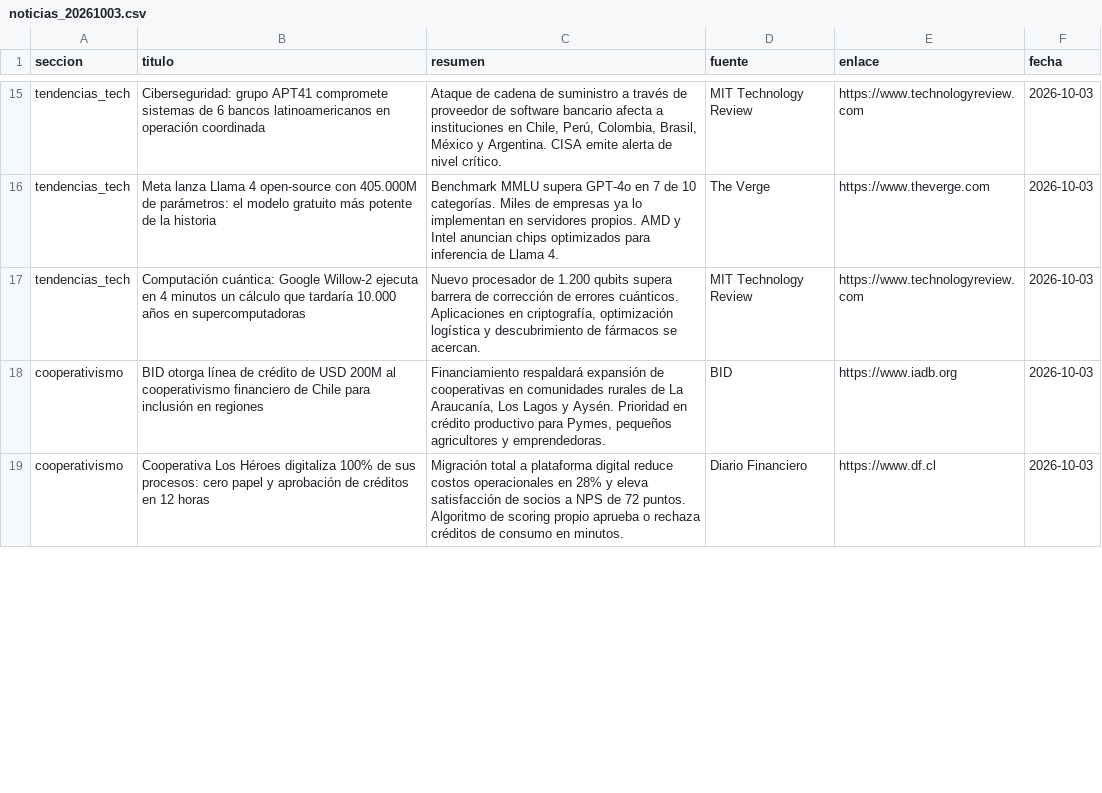
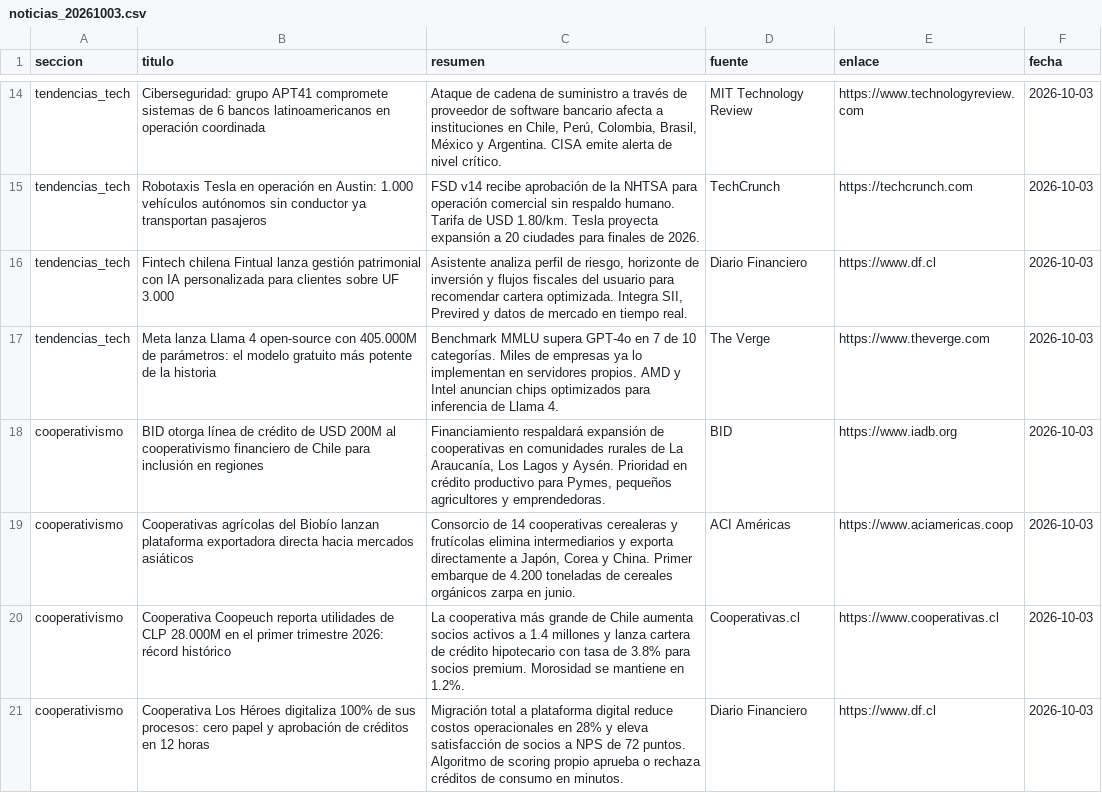
Before and after one commit to erickfranciscohernandez/financiero, a CSV file: noticias_20261003.csv, drawn as a sheet; only a part is shown, gaps mark what is left out; removed rows and columns are numbered as before the commit, all else as after; the diff covers the shown part only; the diff names each change by its address in the sheet, - before the commit and + after, or states it on an @@ line.

```diff
--- a/noticias_20261003.csv
+++ b/noticias_20261003.csv
+row 15: tendencias_tech | Robotaxis Tesla en operación en Austin: 1.000 vehículos autónomos sin conductor ya transportan pasajeros | FSD v14 recibe aprobación de la NHTSA para operación comercial sin respaldo humano. Tarifa de USD 1.80/km. Tesla proyecta expansión a 20 ciudades para finales de 2026. | TechCrunch | https://techcrunch.com | 2026-10-03
+row 16: tendencias_tech | Fintech chilena Fintual lanza gestión patrimonial con IA personalizada para clientes sobre UF 3.000 | Asistente analiza perfil de riesgo, horizonte de inversión y flujos fiscales del usuario para recomendar cartera optimizada. Integra SII, Previred y datos de mercado en tiempo real. | Diario Financiero | https://www.df.cl | 2026-10-03
-row 17: tendencias_tech | Computación cuántica: Google Willow-2 ejecuta en 4 minutos un cálculo que tardaría 10.000 años en supercomputadoras | Nuevo procesador de 1.200 qubits supera barrera de corrección de errores cuánticos. Aplicaciones en criptografía, optimización logística y descubrimiento de fármacos se acercan. | MIT Technology Review | https://www.technologyreview.com | 2026-10-03
+row 19: cooperativismo | Cooperativas agrícolas del Biobío lanzan plataforma exportadora directa hacia mercados asiáticos | Consorcio de 14 cooperativas cerealeras y frutícolas elimina intermediarios y exporta directamente a Japón, Corea y China. Primer embarque de 4.200 toneladas de cereales orgánicos zarpa en junio. | ACI Américas | https://www.aciamericas.coop | 2026-10-03
+row 20: cooperativismo | Cooperativa Coopeuch reporta utilidades de CLP 28.000M en el primer trimestre 2026: récord histórico | La cooperativa más grande de Chile aumenta socios activos a 1.4 millones y lanza cartera de crédito hipotecario con tasa de 3.8% para socios premium. Morosidad se mantiene en 1.2%. | Cooperativas.cl | https://www.cooperativas.cl | 2026-10-03
```
Also changed, not shown: 7 added rows, 10 removed rows, 1 moved row and 14 edited cells elsewhere in this file, 8 other files.
